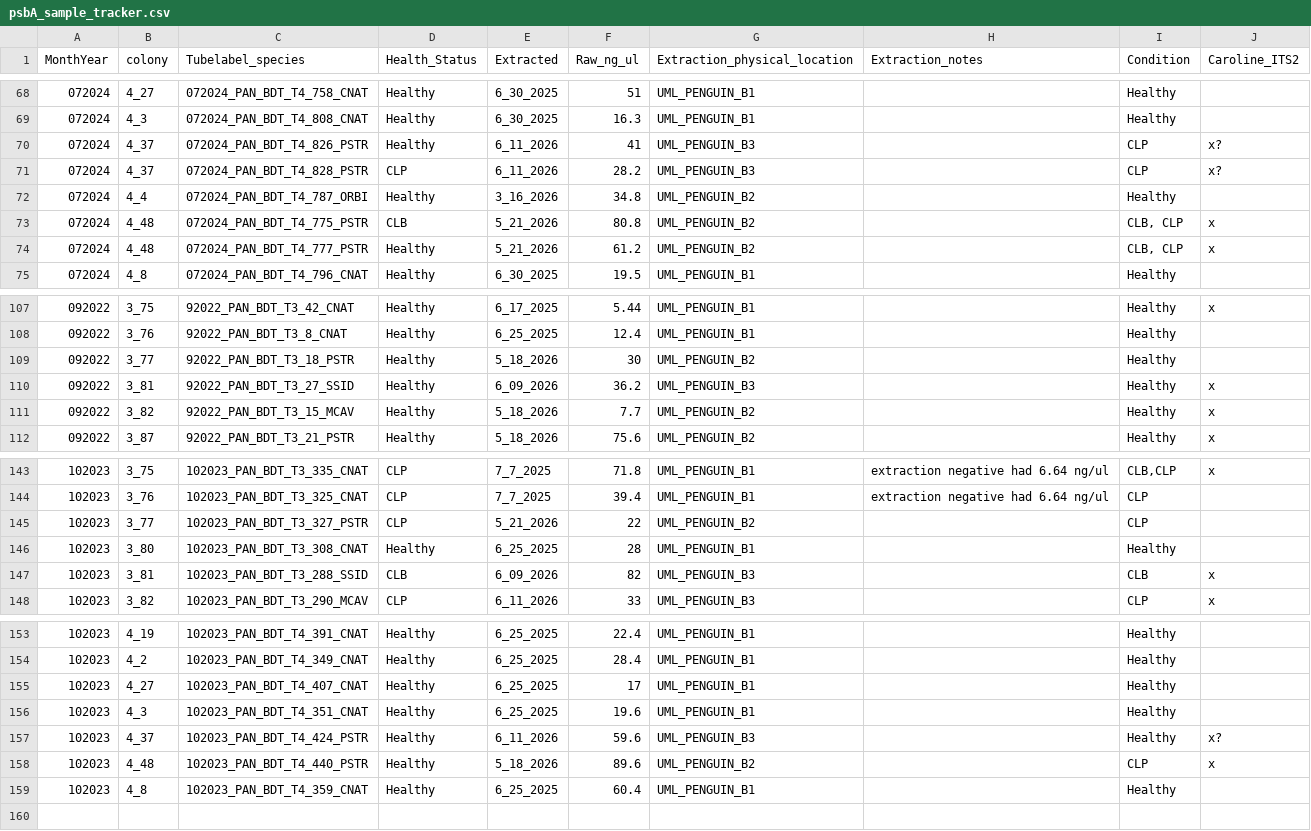
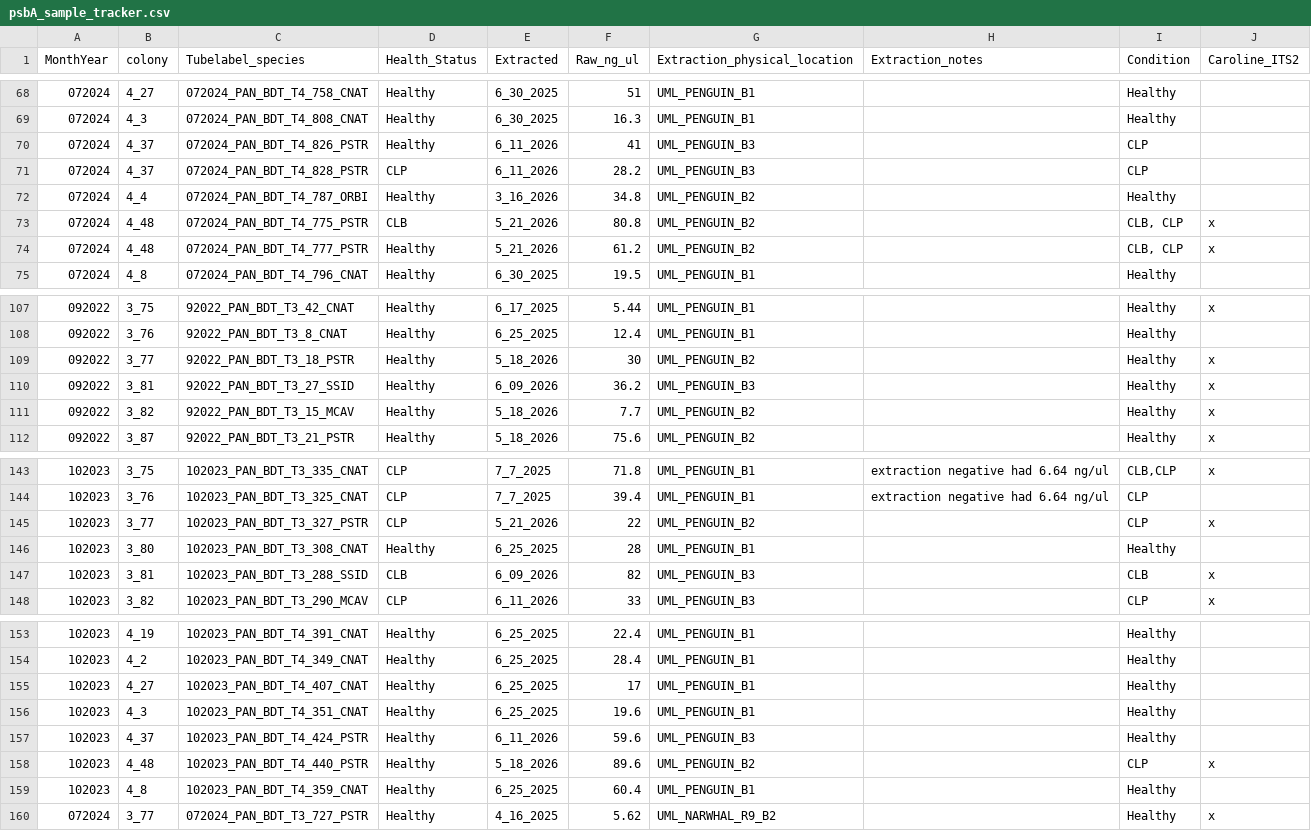
Before and after one commit to BranaeCraveiro/PAN_psbA, a CSV file: psbA_sample_tracker.csv, drawn as a sheet; only a part is shown, gaps mark what is left out.

Commit message:
Update psbA_sample_tracker.csv

```diff
--- a/psbA_sample_tracker.csv
+++ b/psbA_sample_tracker.csv
@@ -69,4 +69,4 @@ MonthYear,colony,Tubelabel_species,Health_Status,Extracted,Raw_ng_ul,Extraction_
 072024,4_3,072024_PAN_BDT_T4_808_CNAT,Healthy,6_30_2025,16.3,UML_PENGUIN_B1,,Healthy,
-072024,4_37,072024_PAN_BDT_T4_826_PSTR,Healthy,6_11_2026,41,UML_PENGUIN_B3,,CLP,x?
-072024,4_37,072024_PAN_BDT_T4_828_PSTR,CLP,6_11_2026,28.2,UML_PENGUIN_B3,,CLP,x?
+072024,4_37,072024_PAN_BDT_T4_826_PSTR,Healthy,6_11_2026,41,UML_PENGUIN_B3,,CLP,
+072024,4_37,072024_PAN_BDT_T4_828_PSTR,CLP,6_11_2026,28.2,UML_PENGUIN_B3,,CLP,
 072024,4_4,072024_PAN_BDT_T4_787_ORBI,Healthy,3_16_2026,34.8,UML_PENGUIN_B2,,Healthy,
@@ -108,3 +108,3 @@ MonthYear,colony,Tubelabel_species,Health_Status,Extracted,Raw_ng_ul,Extraction_
 092022,3_76,92022_PAN_BDT_T3_8_CNAT,Healthy,6_25_2025,12.4,UML_PENGUIN_B1,,Healthy,
-092022,3_77,92022_PAN_BDT_T3_18_PSTR,Healthy,5_18_2026,30,UML_PENGUIN_B2,,Healthy,
+092022,3_77,92022_PAN_BDT_T3_18_PSTR,Healthy,5_18_2026,30,UML_PENGUIN_B2,,Healthy,x
 092022,3_81,92022_PAN_BDT_T3_27_SSID,Healthy,6_09_2026,36.2,UML_PENGUIN_B3,,Healthy,x
@@ -144,3 +144,3 @@ MonthYear,colony,Tubelabel_species,Health_Status,Extracted,Raw_ng_ul,Extraction_
 102023,3_76,102023_PAN_BDT_T3_325_CNAT,CLP,7_7_2025,39.4,UML_PENGUIN_B1,extraction negative had 6.64 ng/ul,CLP ,
-102023,3_77,102023_PAN_BDT_T3_327_PSTR,CLP,5_21_2026,22,UML_PENGUIN_B2,,CLP,
+102023,3_77,102023_PAN_BDT_T3_327_PSTR,CLP,5_21_2026,22,UML_PENGUIN_B2,,CLP,x
 102023,3_80,102023_PAN_BDT_T3_308_CNAT,Healthy,6_25_2025,28,UML_PENGUIN_B1,,Healthy,
@@ -156,4 +156,5 @@ MonthYear,colony,Tubelabel_species,Health_Status,Extracted,Raw_ng_ul,Extraction_
 102023,4_3,102023_PAN_BDT_T4_351_CNAT,Healthy,6_25_2025,19.6,UML_PENGUIN_B1,,Healthy,
-102023,4_37,102023_PAN_BDT_T4_424_PSTR,Healthy,6_11_2026,59.6,UML_PENGUIN_B3,,Healthy,x?
+102023,4_37,102023_PAN_BDT_T4_424_PSTR,Healthy,6_11_2026,59.6,UML_PENGUIN_B3,,Healthy,
 102023,4_48,102023_PAN_BDT_T4_440_PSTR,Healthy,5_18_2026,89.6,UML_PENGUIN_B2,,CLP,x
 102023,4_8,102023_PAN_BDT_T4_359_CNAT,Healthy,6_25_2025,60.4,UML_PENGUIN_B1,,Healthy,
+072024,3_77,072024_PAN_BDT_T3_727_PSTR,Healthy,4_16_2025,5.62,UML_NARWHAL_R9_B2,,Healthy,x
```
